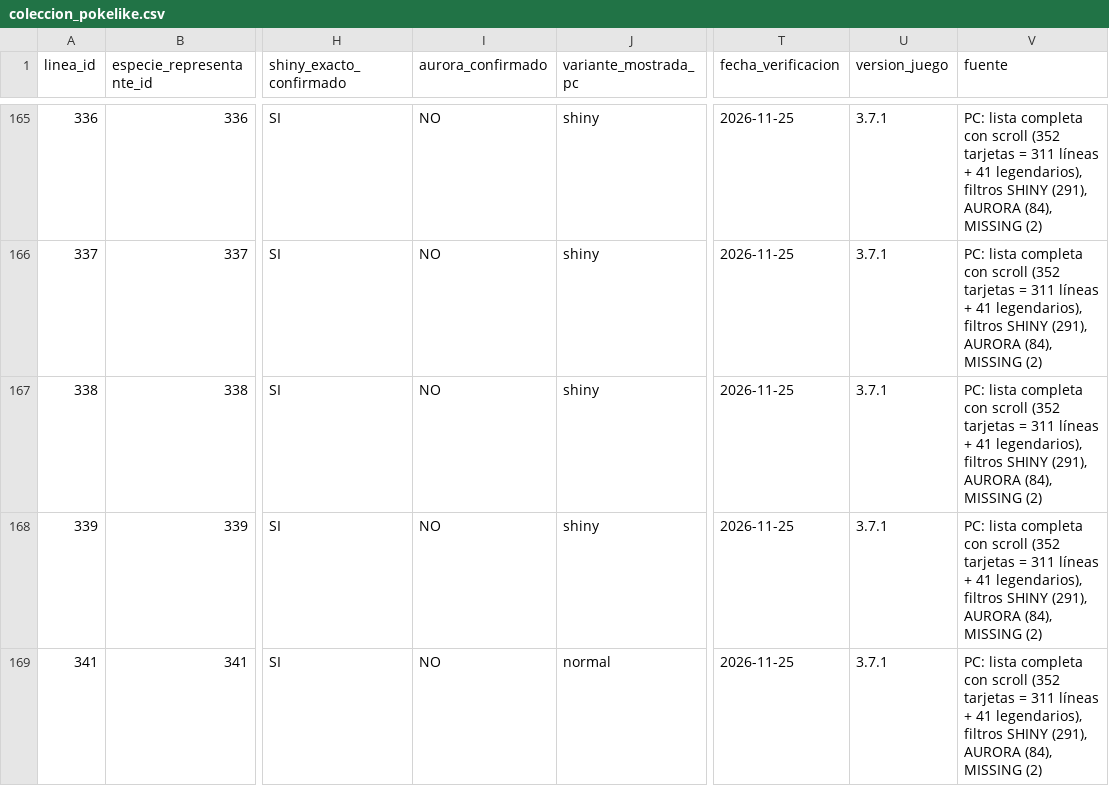
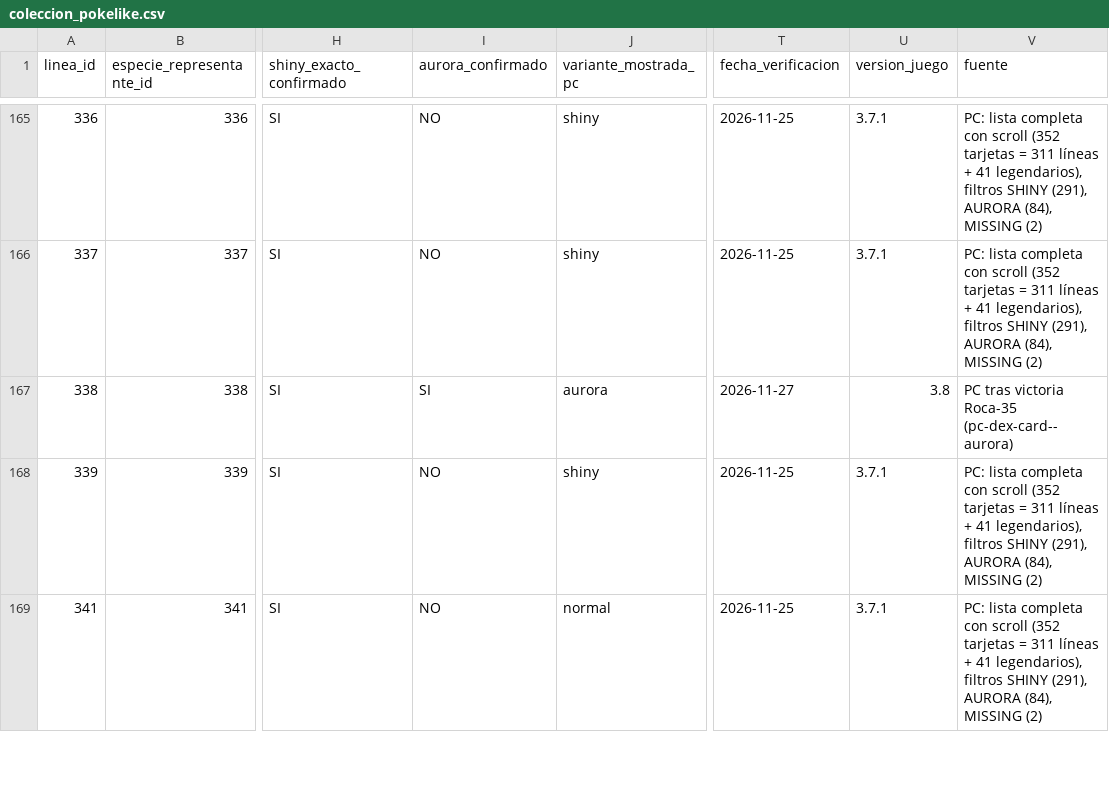
Before and after one commit to Cesarj9/Outfit, a CSV file: pokelike/coleccion_pokelike.csv, drawn as a sheet; only a part is shown, gaps mark what is left out; the diff names each change by its address in the sheet, - before the commit and + after, or states it on an @@ line.

```diff
--- a/pokelike/coleccion_pokelike.csv
+++ b/pokelike/coleccion_pokelike.csv
-I167 (aurora_confirmado): NO
+I167 (aurora_confirmado): SI
-J167 (variante_mostrada_pc): shiny
+J167 (variante_mostrada_pc): aurora
-T167 (fecha_verificacion): 2026-11-25
+T167 (fecha_verificacion): 2026-11-27
-U167 (version_juego): 3.7.1
+U167 (version_juego): 3.8
-V167 (fuente): PC: lista completa con scroll (352 tarjetas = 311 líneas + 41 legendarios), filtros SHINY (291), AURORA (84), MISSING (2)
+V167 (fuente): PC tras victoria Roca-35 (pc-dex-card--aurora)
```
Also changed, not shown: pokelike/historial_partidas.csv, 5 other files.
